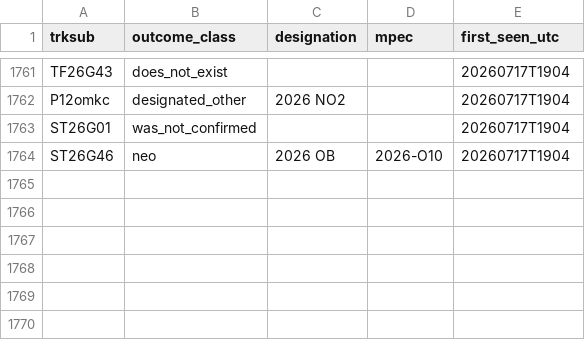
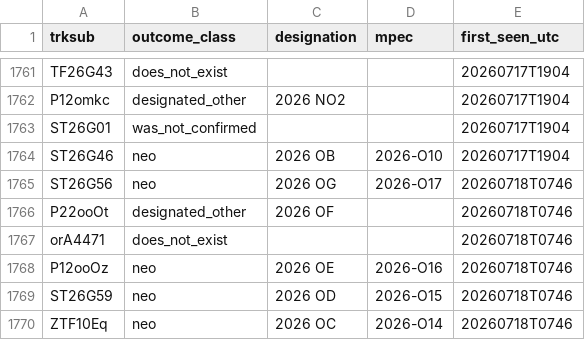
Before and after one commit to LeahS-blip/Planetary-Defense-Spacesift, a CSV file: data/capture/outcomes.csv, drawn as a sheet; only a part is shown, gaps mark what is left out; the diff names each change by its address in the sheet, - before the commit and + after, or states it on an @@ line.

```diff
--- a/data/capture/outcomes.csv
+++ b/data/capture/outcomes.csv
+row 1765: ST26G56 | neo | 2026 OG | 2026-O17 | 20260718T0746
+row 1766: P22ooOt | designated_other | 2026 OF |  | 20260718T0746
+row 1767: orA4471 | does_not_exist |  |  | 20260718T0746
+row 1768: P12ooOz | neo | 2026 OE | 2026-O16 | 20260718T0746
+row 1769: ST26G59 | neo | 2026 OD | 2026-O15 | 20260718T0746
+row 1770: ZTF10Eq | neo | 2026 OC | 2026-O14 | 20260718T0746
```
Also changed, not shown: outputs/daily_vetting.csv, 8 other files.
